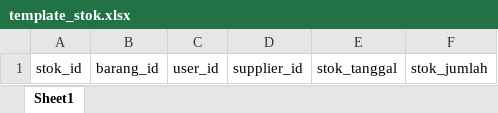
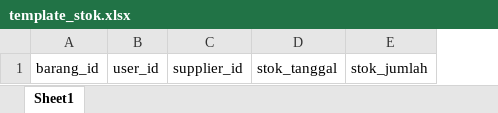
Before and after one commit to syaifulmain/pemrograman_web_lanjut, an Excel workbook: PWL_POS/public/template_import/template_stok.xlsx, sheet Sheet1, drawn as a sheet; values as stored, in another font and other column widths than the file's, no borders; the diff names each change by its address in the sheet, - before the commit and + after, or states it on an @@ line.

```diff
--- a/PWL_POS/public/template_import/template_stok.xlsx (sheet Sheet1)
+++ b/PWL_POS/public/template_import/template_stok.xlsx (sheet Sheet1)
-column A, row 1: stok_id
```
Also changed, not shown: PWL_POS/public/template_import/template_kategori.xlsx, PWL_POS/public/template_import/template_level.xlsx, 15 other files.
